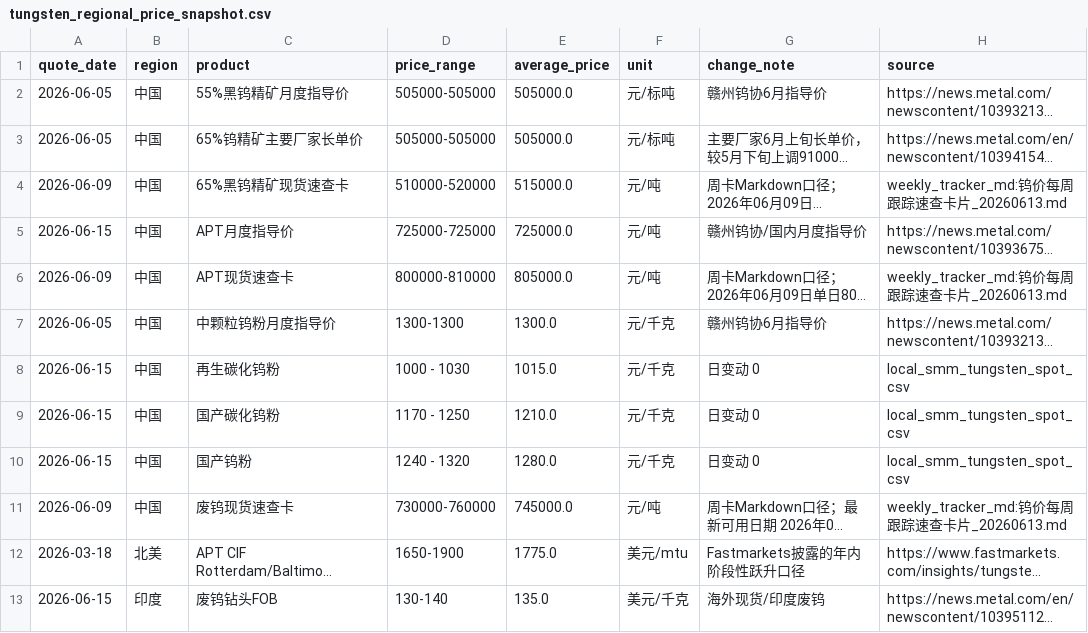
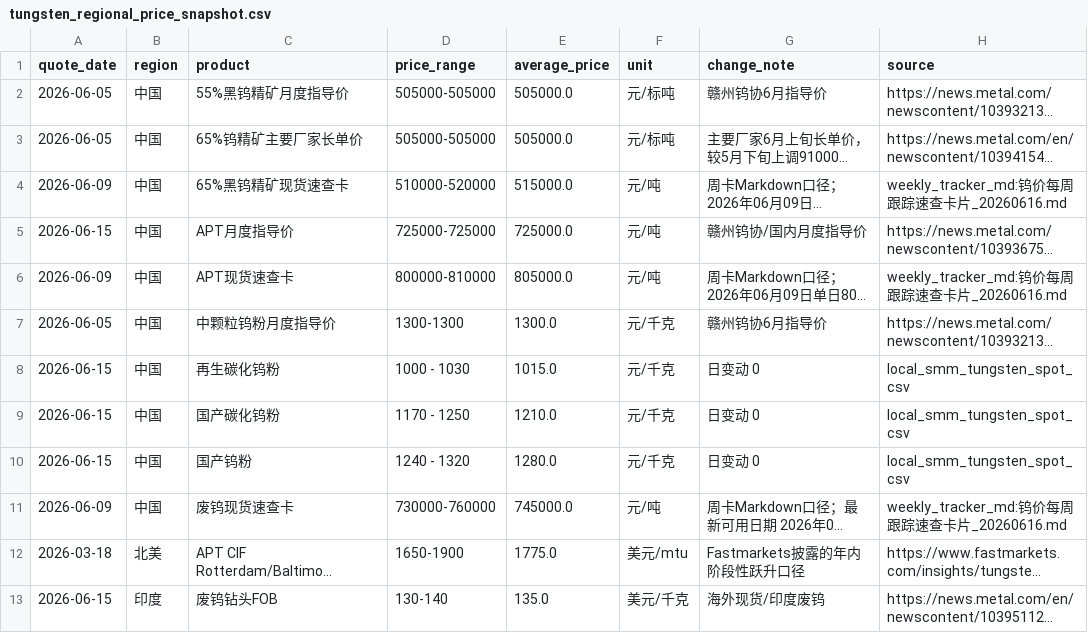
Before and after one commit to unclejeremy728/jeremy, a CSV file: tungsten/tungsten_regional_price_snapshot.csv, drawn as a sheet; only a part is shown; long unchanged cells end in …; the diff names each change by its address in the sheet, - before the commit and + after, or states it on an @@ line.

```diff
--- a/tungsten/tungsten_regional_price_snapshot.csv
+++ b/tungsten/tungsten_regional_price_snapshot.csv
-H4 (source): weekly_tracker_md:钨价每周跟踪速查卡片_20260613.md
+H4 (source): weekly_tracker_md:钨价每周跟踪速查卡片_20260616.md
-H6 (source): weekly_tracker_md:钨价每周跟踪速查卡片_20260613.md
+H6 (source): weekly_tracker_md:钨价每周跟踪速查卡片_20260616.md
-H11 (source): weekly_tracker_md:钨价每周跟踪速查卡片_20260613.md
+H11 (source): weekly_tracker_md:钨价每周跟踪速查卡片_20260616.md
```
Also changed, not shown: 4 other files.
